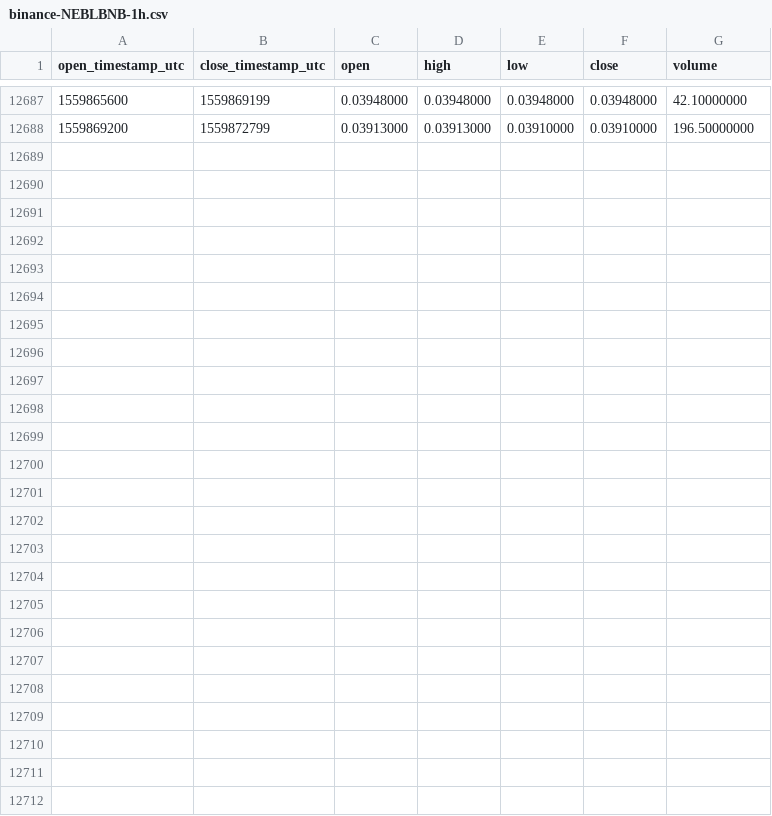
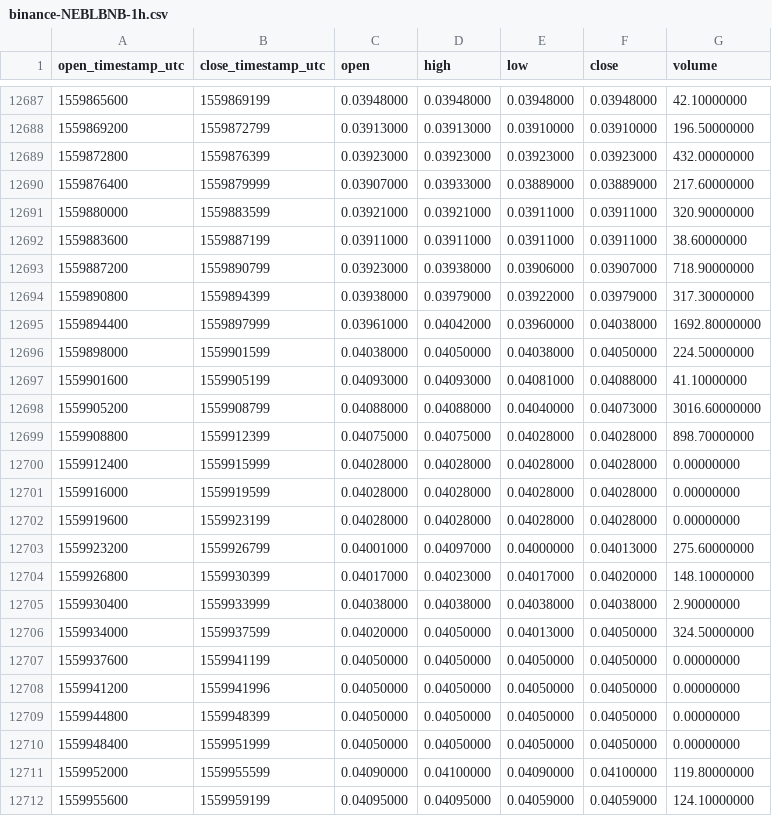
Before and after one commit to cryptobigbro/binance-NEBLBNB, a CSV file: binance-NEBLBNB-1h.csv, drawn as a sheet; only a part is shown, gaps mark what is left out; the diff names each change by its address in the sheet, - before the commit and + after, or states it on an @@ line.

Commit message:
Update OHLCV data.

```diff
--- a/binance-NEBLBNB-1h.csv
+++ b/binance-NEBLBNB-1h.csv
+row 12689: 1559872800 | 1559876399 | 0.03923000 | 0.03923000 | 0.03923000 | 0.03923000 | 432.00000000
+row 12690: 1559876400 | 1559879999 | 0.03907000 | 0.03933000 | 0.03889000 | 0.03889000 | 217.60000000
+row 12691: 1559880000 | 1559883599 | 0.03921000 | 0.03921000 | 0.03911000 | 0.03911000 | 320.90000000
+row 12692: 1559883600 | 1559887199 | 0.03911000 | 0.03911000 | 0.03911000 | 0.03911000 | 38.60000000
+row 12693: 1559887200 | 1559890799 | 0.03923000 | 0.03938000 | 0.03906000 | 0.03907000 | 718.90000000
+row 12694: 1559890800 | 1559894399 | 0.03938000 | 0.03979000 | 0.03922000 | 0.03979000 | 317.30000000
+row 12695: 1559894400 | 1559897999 | 0.03961000 | 0.04042000 | 0.03960000 | 0.04038000 | 1692.80000000
+row 12696: 1559898000 | 1559901599 | 0.04038000 | 0.04050000 | 0.04038000 | 0.04050000 | 224.50000000
+row 12697: 1559901600 | 1559905199 | 0.04093000 | 0.04093000 | 0.04081000 | 0.04088000 | 41.10000000
+row 12698: 1559905200 | 1559908799 | 0.04088000 | 0.04088000 | 0.04040000 | 0.04073000 | 3016.60000000
+row 12699: 1559908800 | 1559912399 | 0.04075000 | 0.04075000 | 0.04028000 | 0.04028000 | 898.70000000
+row 12700: 1559912400 | 1559915999 | 0.04028000 | 0.04028000 | 0.04028000 | 0.04028000 | 0.00000000
+row 12701: 1559916000 | 1559919599 | 0.04028000 | 0.04028000 | 0.04028000 | 0.04028000 | 0.00000000
+row 12702: 1559919600 | 1559923199 | 0.04028000 | 0.04028000 | 0.04028000 | 0.04028000 | 0.00000000
+row 12703: 1559923200 | 1559926799 | 0.04001000 | 0.04097000 | 0.04000000 | 0.04013000 | 275.60000000
+row 12704: 1559926800 | 1559930399 | 0.04017000 | 0.04023000 | 0.04017000 | 0.04020000 | 148.10000000
+row 12705: 1559930400 | 1559933999 | 0.04038000 | 0.04038000 | 0.04038000 | 0.04038000 | 2.90000000
+row 12706: 1559934000 | 1559937599 | 0.04020000 | 0.04050000 | 0.04013000 | 0.04050000 | 324.50000000
+row 12707: 1559937600 | 1559941199 | 0.04050000 | 0.04050000 | 0.04050000 | 0.04050000 | 0.00000000
+row 12708: 1559941200 | 1559941996 | 0.04050000 | 0.04050000 | 0.04050000 | 0.04050000 | 0.00000000
+row 12709: 1559944800 | 1559948399 | 0.04050000 | 0.04050000 | 0.04050000 | 0.04050000 | 0.00000000
+row 12710: 1559948400 | 1559951999 | 0.04050000 | 0.04050000 | 0.04050000 | 0.04050000 | 0.00000000
+row 12711: 1559952000 | 1559955599 | 0.04090000 | 0.04100000 | 0.04090000 | 0.04100000 | 119.80000000
+row 12712: 1559955600 | 1559959199 | 0.04095000 | 0.04095000 | 0.04059000 | 0.04059000 | 124.10000000
```
Also changed, not shown: binance-NEBLBNB-1d.csv.
